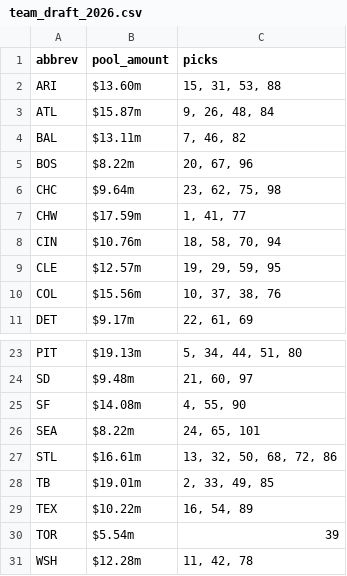
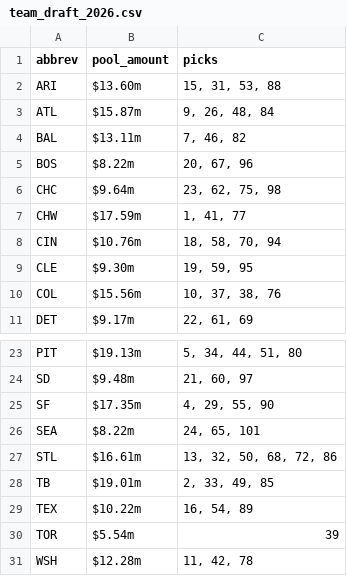
Before and after one commit to Stadium-Ventures/sv-team-intel, a CSV file: data/team_draft_2026.csv, drawn as a sheet; only a part is shown, gaps mark what is left out.

```diff
--- a/data/team_draft_2026.csv
+++ b/data/team_draft_2026.csv
@@ -8,3 +8,3 @@ CHW,$17.59m,"1, 41, 77"
 CIN,$10.76m,"18, 58, 70, 94"
-CLE,$12.57m,"19, 29, 59, 95"
+CLE,$9.30m,"19, 59, 95"
 COL,$15.56m,"10, 37, 38, 76"
@@ -24,3 +24,3 @@ PIT,$19.13m,"5, 34, 44, 51, 80"
 SD,$9.48m,"21, 60, 97"
-SF,$14.08m,"4, 55, 90"
+SF,$17.35m,"4, 29, 55, 90"
 SEA,$8.22m,"24, 65, 101"
```
